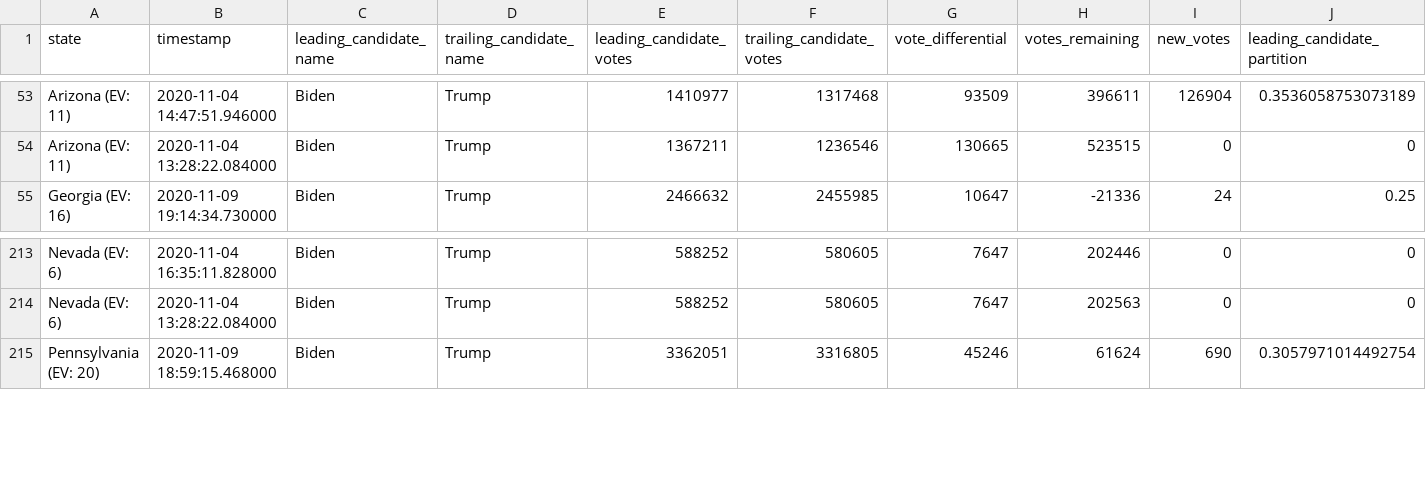
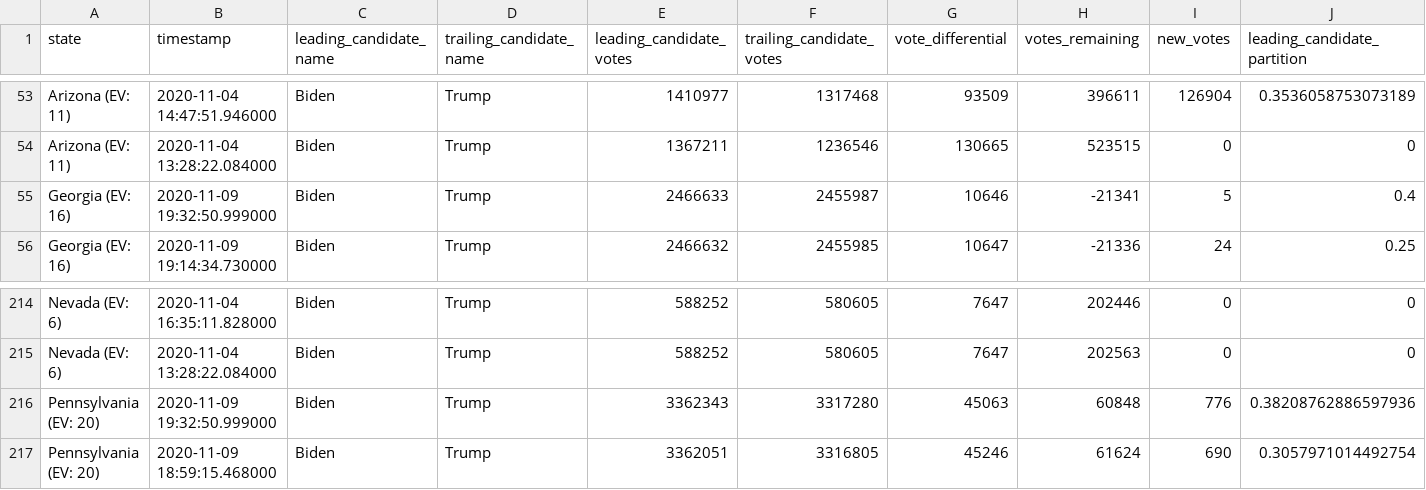
Before and after one commit to hugovk/nyt-2020-election-scraper, a CSV file: battleground-state-changes.csv, drawn as a sheet; only a part is shown, gaps mark what is left out; rows hold the shown columns only; the diff names each change by its address in the sheet, - before the commit and + after, or states it on an @@ line.

```diff
--- a/battleground-state-changes.csv
+++ b/battleground-state-changes.csv
+row 55: Georgia (EV: 16) | 2020-11-09 19:32:50.999000 | Biden | Trump | 2466633 | 2455987 | 10646 | -21341 | 5 | 0.4
+row 216: Pennsylvania (EV: 20) | 2020-11-09 19:32:50.999000 | Biden | Trump | 3362343 | 3317280 | 45063 | 60848 | 776 | 0.38208762886597936
```
Also changed, not shown: 4 other files.
